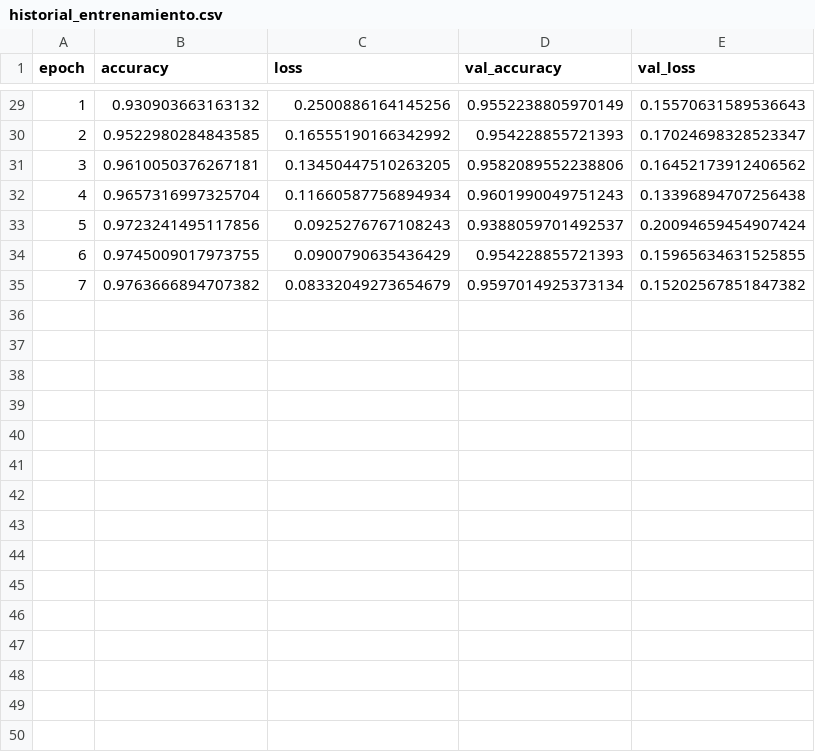
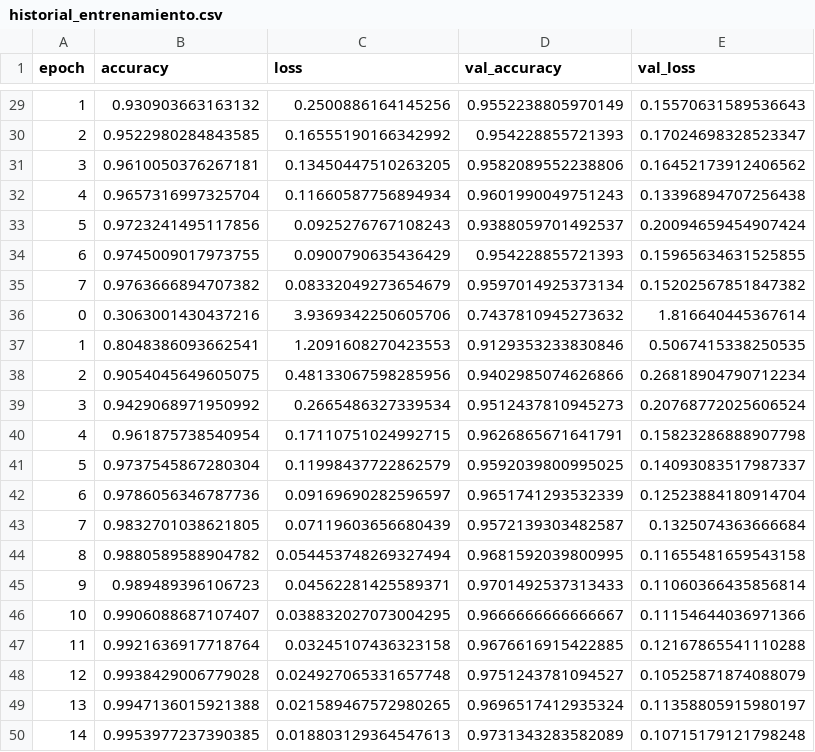
Before and after one commit to ISABELUNA16/pokedex-deep-learning-timm-pytorch, a CSV file: historial_entrenamiento.csv, drawn as a sheet; only a part is shown, gaps mark what is left out.

```diff
--- a/historial_entrenamiento.csv
+++ b/historial_entrenamiento.csv
@@ -35 +35,16 @@ epoch,accuracy,loss,val_accuracy,val_loss
 7,0.9763666894707382,0.08332049273654679,0.9597014925373134,0.15202567851847382
+0,0.3063001430437216,3.9369342250605706,0.7437810945273632,1.816640445367614
+1,0.8048386093662541,1.2091608270423553,0.9129353233830846,0.5067415338250535
+2,0.9054045649605075,0.48133067598285956,0.9402985074626866,0.26818904790712234
+3,0.9429068971950992,0.2665486327339534,0.9512437810945273,0.20768772025606524
+4,0.961875738540954,0.17110751024992715,0.9626865671641791,0.15823286888907798
+5,0.9737545867280304,0.11998437722862579,0.9592039800995025,0.14093083517987337
+6,0.9786056346787736,0.09169690282596597,0.9651741293532339,0.12523884180914704
+7,0.9832701038621805,0.07119603656680439,0.9572139303482587,0.1325074363666684
+8,0.9880589588904782,0.054453748269327494,0.9681592039800995,0.11655481659543158
+9,0.989489396106723,0.04562281425589371,0.9701492537313433,0.11060366435856814
+10,0.9906088687107407,0.038832027073004295,0.9666666666666667,0.11154644036971366
+11,0.9921636917718764,0.03245107436323158,0.9676616915422885,0.12167865541110288
+12,0.9938429006779028,0.024927065331657748,0.9751243781094527,0.10525871874088079
+13,0.9947136015921388,0.021589467572980265,0.9696517412935324,0.11358805915980197
+14,0.9953977237390385,0.018803129364547613,0.9731343283582089,0.10715179121798248
```
Also changed, not shown: 3 other files.
